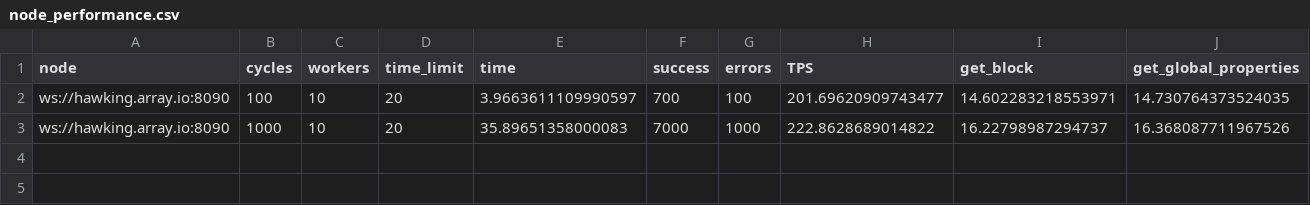
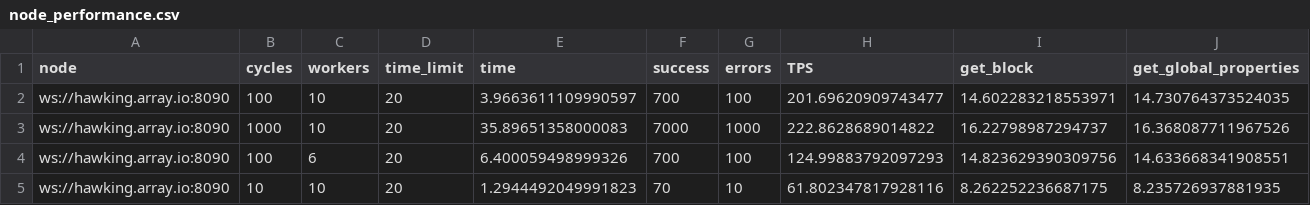
Before and after one commit to denis-trofimov/bitshares-stress-test, a CSV file: node_performance.csv, drawn as a sheet; only a part is shown; rows hold the shown columns only; the diff names each change by its address in the sheet, - before the commit and + after, or states it on an @@ line.

Commit message:
Close #22. Script override globals.

```diff
--- a/node_performance.csv
+++ b/node_performance.csv
+row 4: ws://hawking.array.io:8090 | 100 | 6 | 20 | 6.400059498999326 | 700 | 100 | 124.99883792097293 | 14.823629390309756 | 14.633668341908551
+row 5: ws://hawking.array.io:8090 | 10 | 10 | 20 | 1.2944492049991823 | 70 | 10 | 61.802347817928116 | 8.262252236687175 | 8.235726937881935
```
Also changed, not shown: 1 other file.
